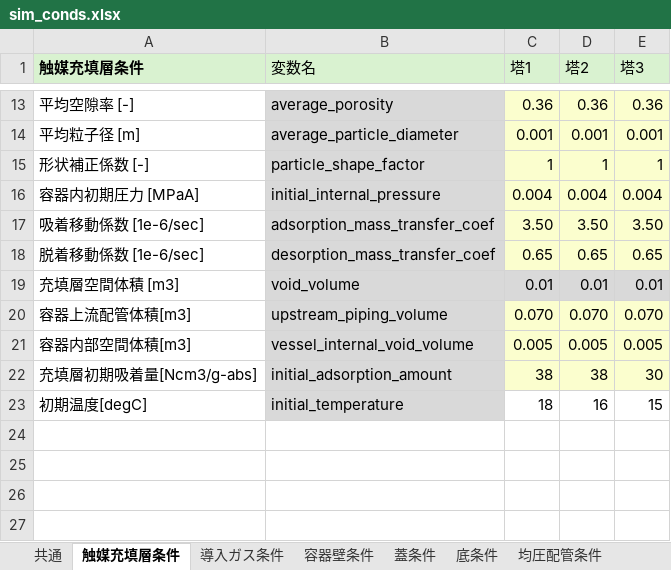
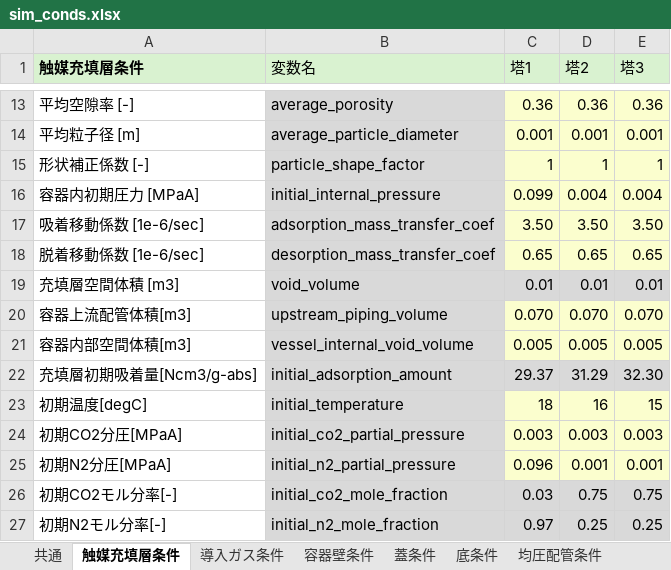
Before and after one commit to zenmainosamurai/PSA, an Excel workbook: conditions/5_08_mod_logging2/sim_conds.xlsx, sheet 触媒充填層条件, drawn as a sheet; only a part is shown, gaps mark what is left out; values as stored, in another font and other column widths than the file's, no borders; the diff names each change by its address in the sheet, - before the commit and + after, or states it on an @@ line.

Commit message:
fix: 状態変数（モル分率・流出CO2分圧）の初期化に新しく追加したsim_conds.xlsxの変数を使用

```diff
--- a/conditions/5_08_mod_logging2/sim_conds.xlsx (sheet 触媒充填層条件)
+++ b/conditions/5_08_mod_logging2/sim_conds.xlsx (sheet 触媒充填層条件)
-C16 (塔1): 0.004
+C16 (塔1): 0.099
-C22 (塔1): 38
+C22 (塔1): 29.37
-C22:E22 fill: #FBFECE
+C22:E22 fill: #D9D9D9
-D22 (塔2): 38
+D22 (塔2): 31.29
-E22 (塔3): 30
+E22 (塔3): 32.30
-C23:E23 fill: none
+C23:E23 fill: #FBFECE
+row 24: 初期CO2分圧[MPaA] | initial_co2_partial_pressure | 0.003 | 0.003 | 0.003
+row 25: 初期N2分圧[MPaA] | initial_n2_partial_pressure | 0.096 | 0.001 | 0.001
+row 26: 初期CO2モル分率[-] | initial_co2_mole_fraction | 0.03 | 0.75 | 0.75
+row 27: 初期N2モル分率[-] | initial_n2_mole_fraction | 0.97 | 0.25 | 0.25
```
Also changed, not shown: sheet 導入ガス条件, sheet 共通, sheet 真空引き配管条件, conditions/5_08_mod_logging2/稼働工程表.xlsx, 2 other files.
